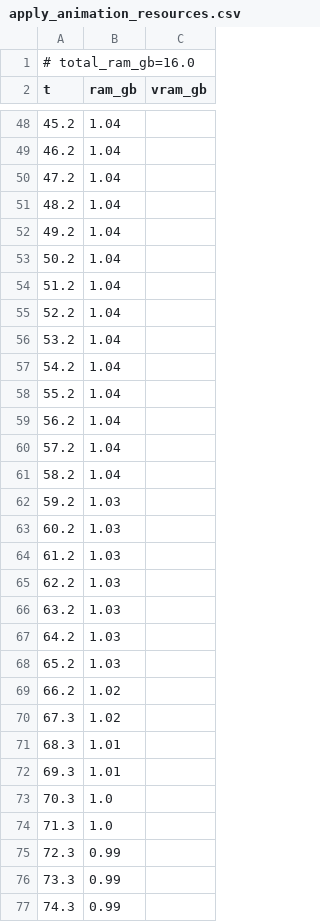
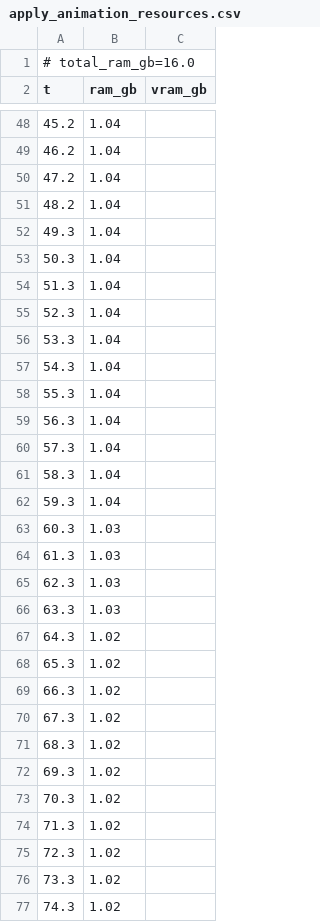
Before and after one commit to PozzettiAndrea/ComfyUI-UniRig, a CSV file: dev/windows-cpu/logs/apply_animation_resources.csv, drawn as a sheet; only a part is shown, gaps mark what is left out; the diff covers the shown part only.

```diff
--- a/dev/windows-cpu/logs/apply_animation_resources.csv
+++ b/dev/windows-cpu/logs/apply_animation_resources.csv
@@ -51,27 +51,27 @@ t,ram_gb,vram_gb
 48.2,1.04,
-49.2,1.04,
-50.2,1.04,
-51.2,1.04,
-52.2,1.04,
-53.2,1.04,
-54.2,1.04,
-55.2,1.04,
-56.2,1.04,
-57.2,1.04,
-58.2,1.04,
-59.2,1.03,
-60.2,1.03,
-61.2,1.03,
-62.2,1.03,
-63.2,1.03,
-64.2,1.03,
-65.2,1.03,
-66.2,1.02,
+49.3,1.04,
+50.3,1.04,
+51.3,1.04,
+52.3,1.04,
+53.3,1.04,
+54.3,1.04,
+55.3,1.04,
+56.3,1.04,
+57.3,1.04,
+58.3,1.04,
+59.3,1.04,
+60.3,1.03,
+61.3,1.03,
+62.3,1.03,
+63.3,1.03,
+64.3,1.02,
+65.3,1.02,
+66.3,1.02,
 67.3,1.02,
-68.3,1.01,
-69.3,1.01,
-70.3,1.0,
-71.3,1.0,
-72.3,0.99,
-73.3,0.99,
-74.3,0.99,
+68.3,1.02,
+69.3,1.02,
+70.3,1.02,
+71.3,1.02,
+72.3,1.02,
+73.3,1.02,
+74.3,1.02,
```
Also changed, not shown: 9 added rows, 9 removed rows and 36 edited cells elsewhere in this file, dev/windows-cpu/logs/rigged_manipulator_resources.csv, 25 other files.
